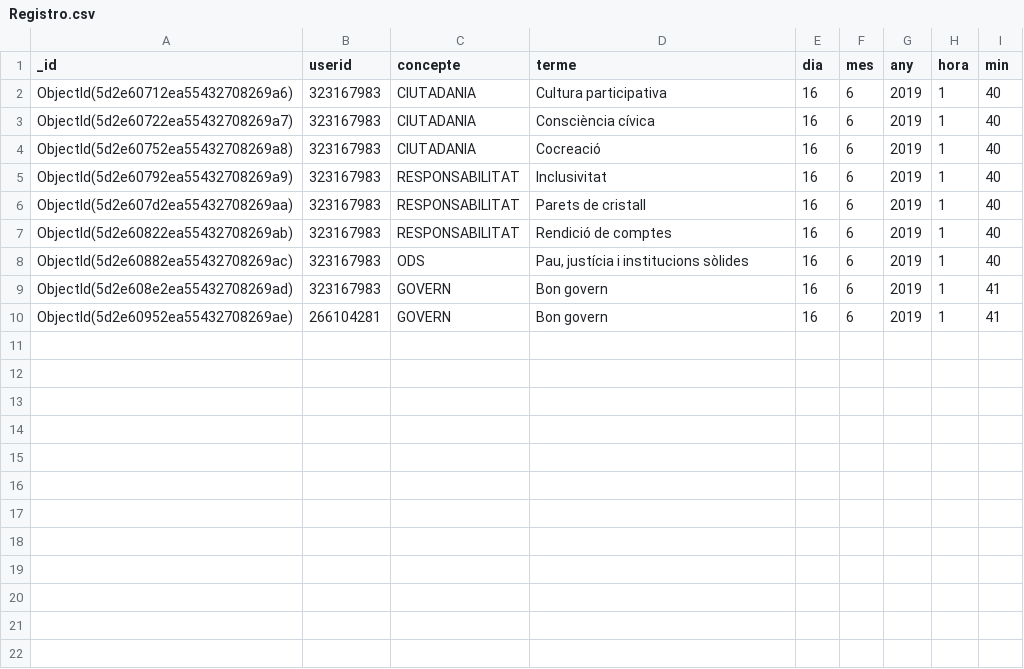
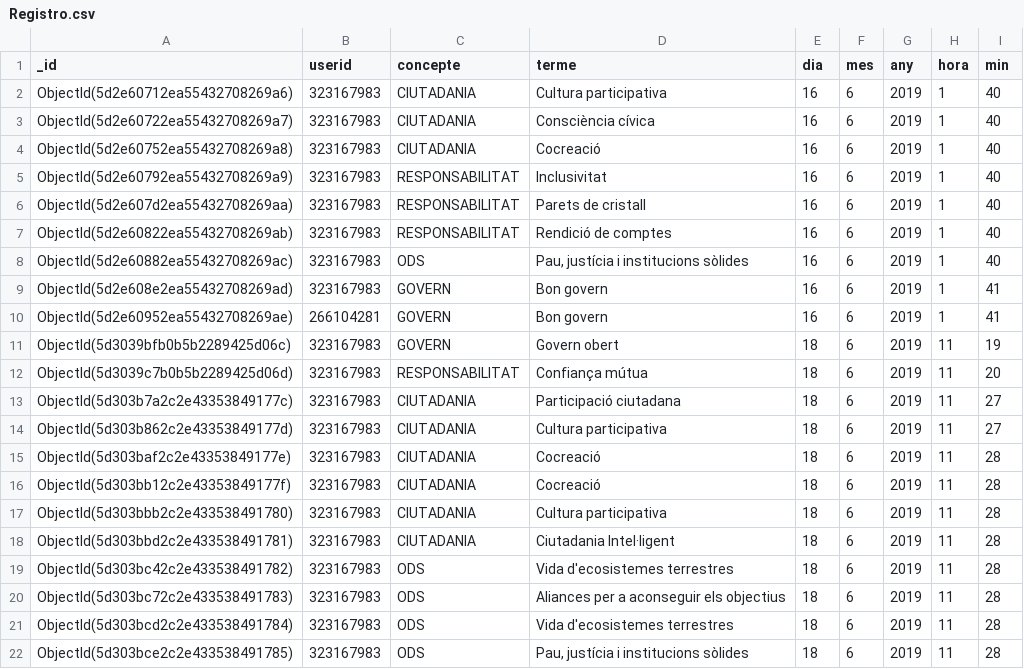
Before and after one commit to arnaupool/govobertbot, a CSV file: Registro.csv, drawn as a sheet; the diff names each change by its address in the sheet, - before the commit and + after, or states it on an @@ line.

```diff
--- a/Registro.csv
+++ b/Registro.csv
+row 11: ObjectId(5d3039bfb0b5b2289425d06c) | 323167983 | GOVERN | Govern obert | 18 | 6 | 2019 | 11 | 19
+row 12: ObjectId(5d3039c7b0b5b2289425d06d) | 323167983 | RESPONSABILITAT | Confiança mútua | 18 | 6 | 2019 | 11 | 20
+row 13: ObjectId(5d303b7a2c2e43353849177c) | 323167983 | CIUTADANIA | Participació ciutadana | 18 | 6 | 2019 | 11 | 27
+row 14: ObjectId(5d303b862c2e43353849177d) | 323167983 | CIUTADANIA | Cultura participativa | 18 | 6 | 2019 | 11 | 27
+row 15: ObjectId(5d303baf2c2e43353849177e) | 323167983 | CIUTADANIA | Cocreació | 18 | 6 | 2019 | 11 | 28
+row 16: ObjectId(5d303bb12c2e43353849177f) | 323167983 | CIUTADANIA | Cocreació | 18 | 6 | 2019 | 11 | 28
+row 17: ObjectId(5d303bbb2c2e433538491780) | 323167983 | CIUTADANIA | Cultura participativa | 18 | 6 | 2019 | 11 | 28
+row 18: ObjectId(5d303bbd2c2e433538491781) | 323167983 | CIUTADANIA | Ciutadania Intel·ligent | 18 | 6 | 2019 | 11 | 28
+row 19: ObjectId(5d303bc42c2e433538491782) | 323167983 | ODS | Vida d'ecosistemes terrestres | 18 | 6 | 2019 | 11 | 28
+row 20: ObjectId(5d303bc72c2e433538491783) | 323167983 | ODS | Aliances per a aconseguir els objectius | 18 | 6 | 2019 | 11 | 28
+row 21: ObjectId(5d303bcd2c2e433538491784) | 323167983 | ODS | Vida d'ecosistemes terrestres | 18 | 6 | 2019 | 11 | 28
+row 22: ObjectId(5d303bce2c2e433538491785) | 323167983 | ODS | Pau, justícia i institucions sòlides | 18 | 6 | 2019 | 11 | 28
```
Also changed, not shown: 1 other file.
